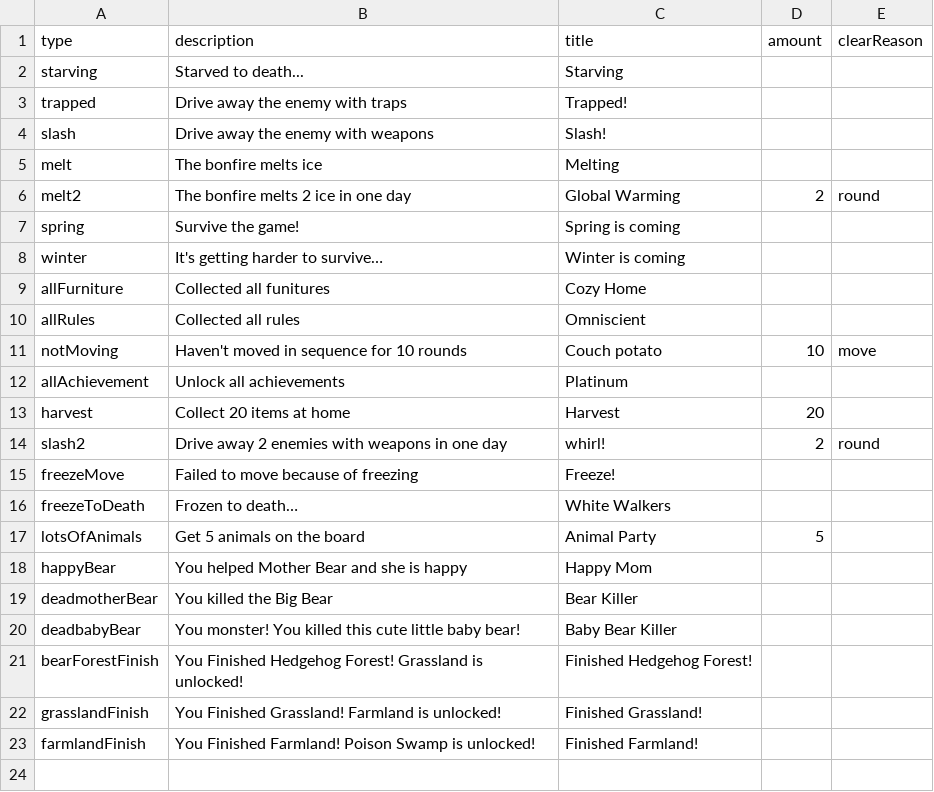
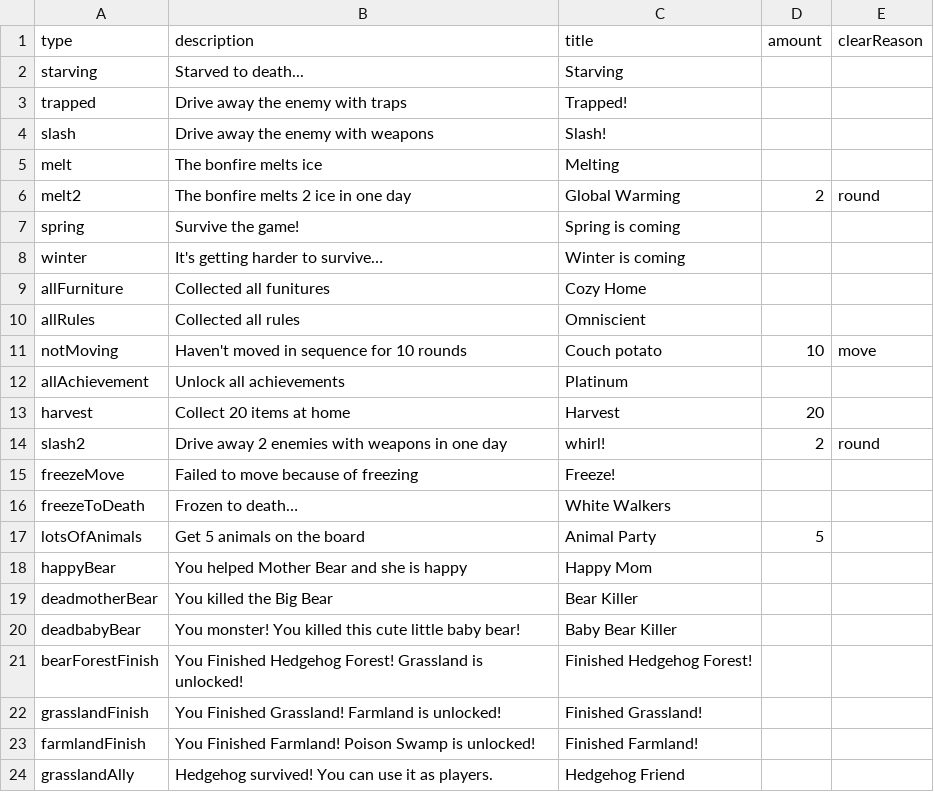
Before and after one commit to shshwdr/cozy-autumn, a CSV file: Assets/Resources/csv/achievement.csv, drawn as a sheet.

Commit message:
add ally logic

```diff
--- a/Assets/Resources/csv/achievement.csv
+++ b/Assets/Resources/csv/achievement.csv
@@ -23 +23,2 @@ grasslandFinish,You Finished Grassland! Farmland is unlocked!,Finished Grassland
 farmlandFinish,You Finished Farmland! Poison Swamp is unlocked!,Finished Farmland!,,
+grasslandAlly,Hedgehog survived! You can use it as players.,Hedgehog Friend,,
```
Also changed, not shown: Assets/Resources/csv/grassland.csv, 9 other files.
